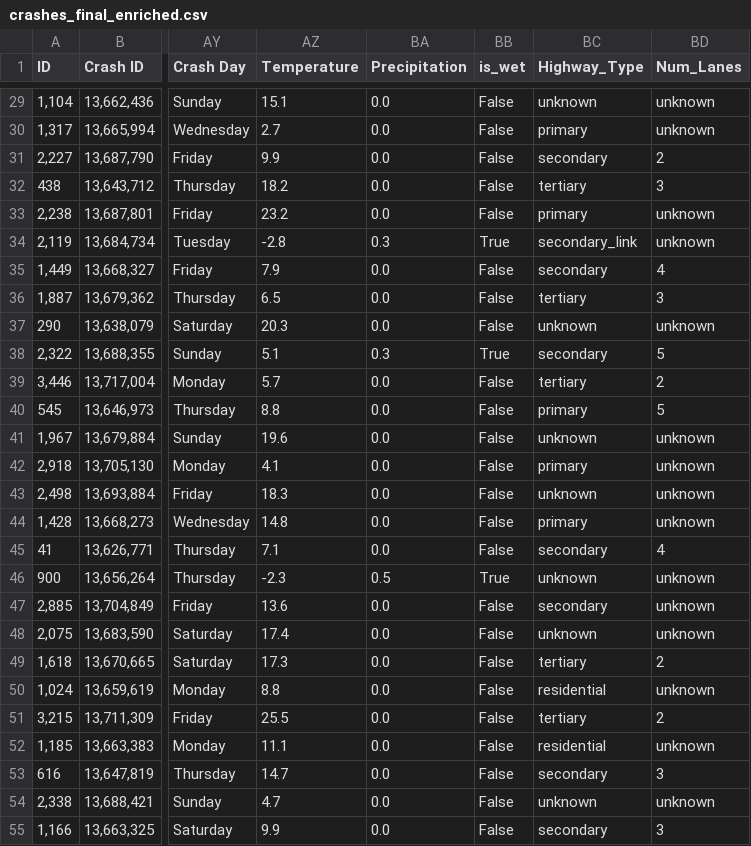
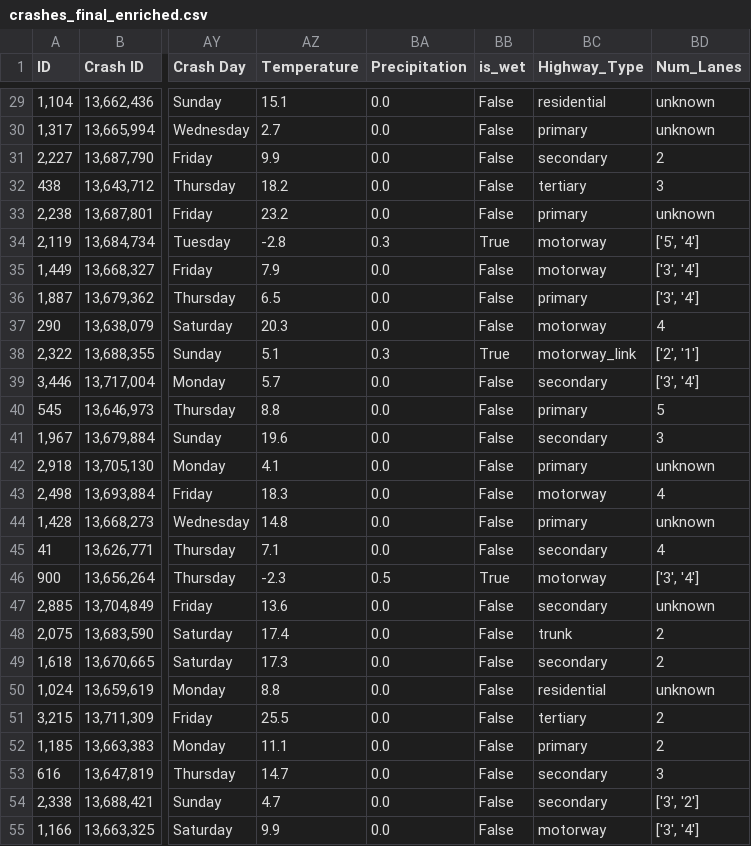
Before and after one commit to Peacefri/crash-ml-project, a CSV file: crashes_final_enriched.csv, drawn as a sheet; only a part is shown, gaps mark what is left out; the diff covers the shown part only; the diff names each change by its address in the sheet, - before the commit and + after, or states it on an @@ line.

```diff
--- a/crashes_final_enriched.csv
+++ b/crashes_final_enriched.csv
-BC29 (Highway_Type): unknown
+BC29 (Highway_Type): residential
-BC34 (Highway_Type): secondary_link
+BC34 (Highway_Type): motorway
-BD34 (Num_Lanes): unknown
+BD34 (Num_Lanes): ['5', '4']
-BC35 (Highway_Type): secondary
+BC35 (Highway_Type): motorway
-BD35 (Num_Lanes): 4
+BD35 (Num_Lanes): ['3', '4']
-BC36 (Highway_Type): tertiary
+BC36 (Highway_Type): primary
-BD36 (Num_Lanes): 3
+BD36 (Num_Lanes): ['3', '4']
-BC37 (Highway_Type): unknown
+BC37 (Highway_Type): motorway
-BD37 (Num_Lanes): unknown
+BD37 (Num_Lanes): 4
-BC38 (Highway_Type): secondary
+BC38 (Highway_Type): motorway_link
-BD38 (Num_Lanes): 5
+BD38 (Num_Lanes): ['2', '1']
-BC39 (Highway_Type): tertiary
+BC39 (Highway_Type): secondary
-BD39 (Num_Lanes): 2
+BD39 (Num_Lanes): ['3', '4']
-BC41 (Highway_Type): unknown
+BC41 (Highway_Type): secondary
-BD41 (Num_Lanes): unknown
+BD41 (Num_Lanes): 3
-BC43 (Highway_Type): unknown
+BC43 (Highway_Type): motorway
-BD43 (Num_Lanes): unknown
+BD43 (Num_Lanes): 4
-BC46 (Highway_Type): unknown
+BC46 (Highway_Type): motorway
-BD46 (Num_Lanes): unknown
+BD46 (Num_Lanes): ['3', '4']
-BC48 (Highway_Type): unknown
+BC48 (Highway_Type): trunk
-BD48 (Num_Lanes): unknown
+BD48 (Num_Lanes): 2
-BC49 (Highway_Type): tertiary
+BC49 (Highway_Type): secondary
-BC52 (Highway_Type): residential
+BC52 (Highway_Type): primary
-BD52 (Num_Lanes): unknown
+BD52 (Num_Lanes): 2
-BC54 (Highway_Type): unknown
+BC54 (Highway_Type): secondary
-BD54 (Num_Lanes): unknown
+BD54 (Num_Lanes): ['3', '2']
-BC55 (Highway_Type): secondary
+BC55 (Highway_Type): motorway
-BD55 (Num_Lanes): 3
+BD55 (Num_Lanes): ['3', '4']
```
Also changed, not shown: 79 edited cells elsewhere in this file, 4 other files.
